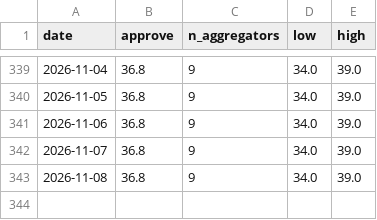
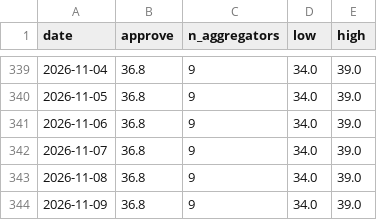
Before and after one commit to kevin-deluca-polisci/KD-website, a CSV file: forecast/archive/2026/approval.csv, drawn as a sheet; only a part is shown, gaps mark what is left out; the diff names each change by its address in the sheet, - before the commit and + after, or states it on an @@ line.

```diff
--- a/forecast/archive/2026/approval.csv
+++ b/forecast/archive/2026/approval.csv
+row 344: 2026-11-09 | 36.8 | 9 | 34.0 | 39.0
```
Also changed, not shown: forecast/archive/2026/files.csv, forecast/archive/2026/timeline.csv, 16 other files.
